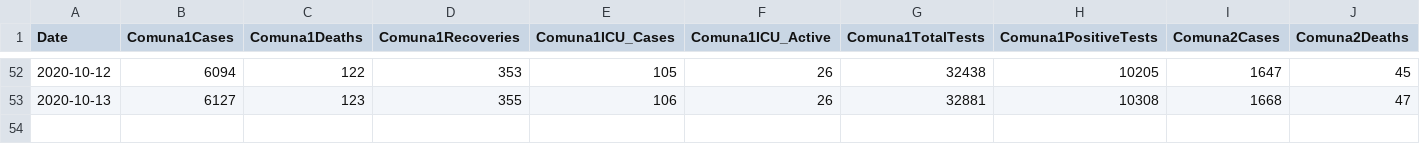
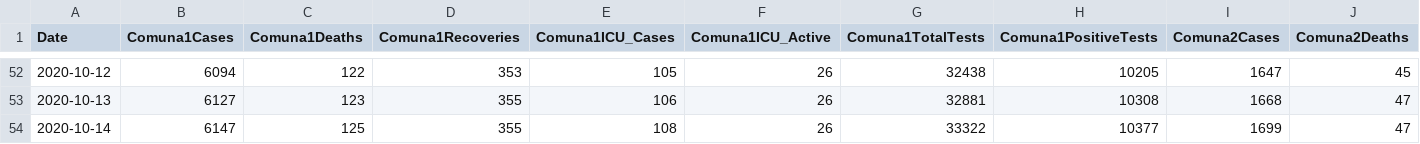
Before and after one commit to andinocl/arg_covid, a CSV file: data/caba.csv, drawn as a sheet; only a part is shown, gaps mark what is left out; rows hold the shown columns only; the diff names each change by its address in the sheet, - before the commit and + after, or states it on an @@ line.

```diff
--- a/data/caba.csv
+++ b/data/caba.csv
+row 54: 2020-10-14 | 6147 | 125 | 355 | 108 | 26 | 33322 | 10377 | 1699 | 47
```
Also changed, not shown: data/cases.csv, data/deaths.csv, 10 other files.
